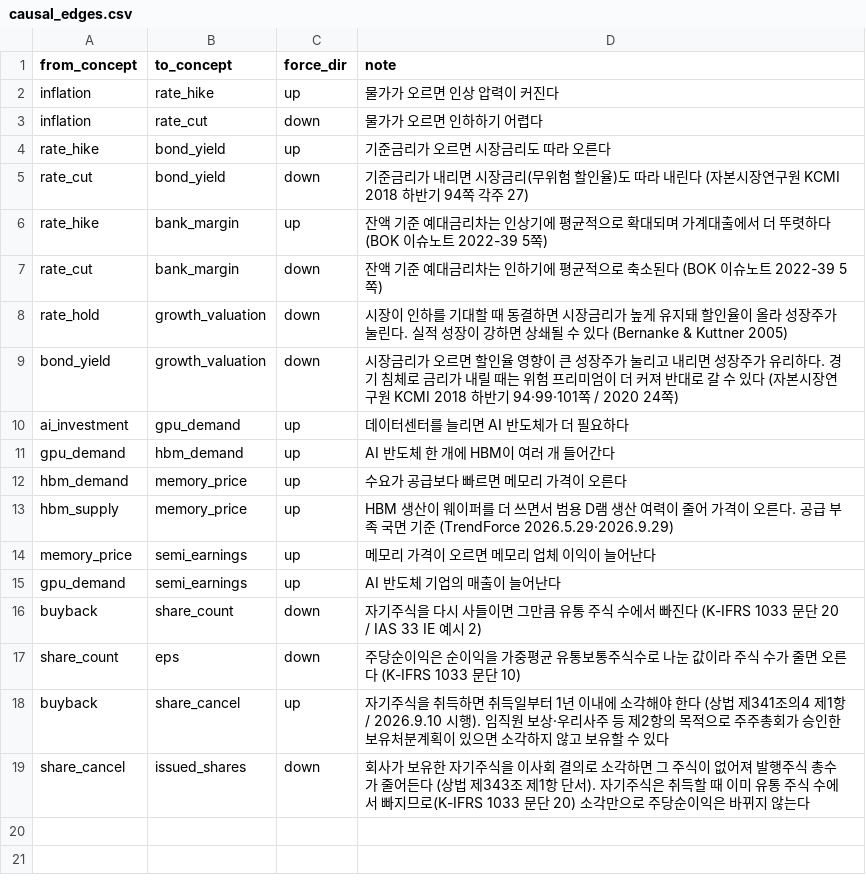
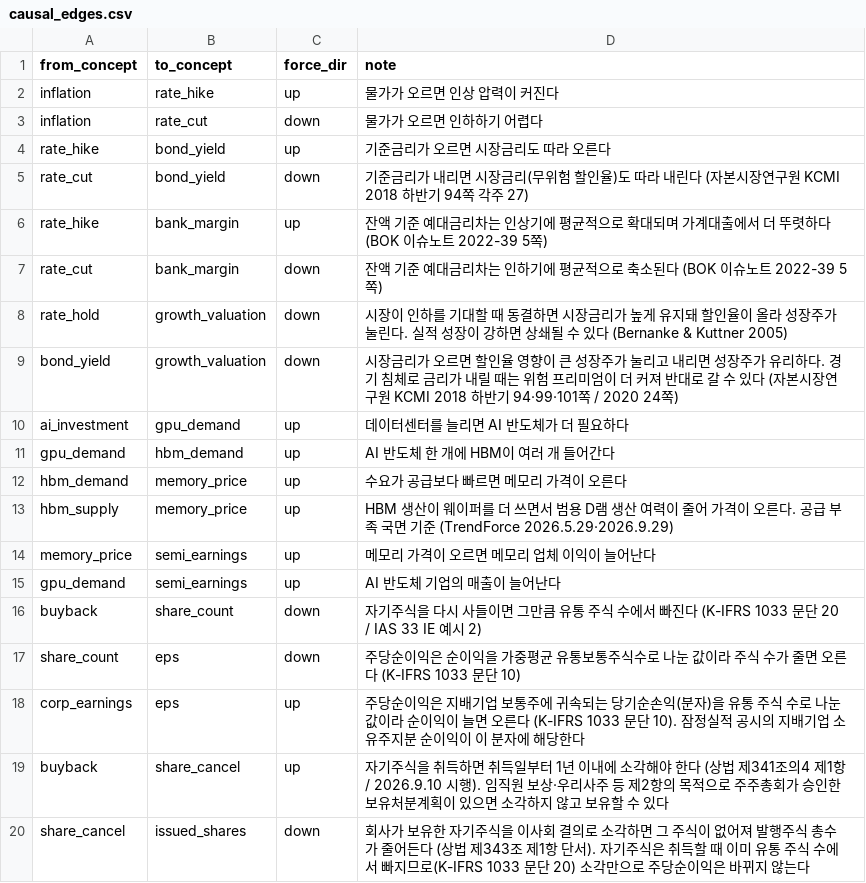
Before and after one commit to capstone-moneymate/moneymate, a CSV file: db/seeds/causal_edges.csv, drawn as a sheet.

```diff
--- a/db/seeds/causal_edges.csv
+++ b/db/seeds/causal_edges.csv
@@ -17,2 +17,3 @@ buyback,share_count,down,자기주식을 다시 사들이면 그만큼 유통
 share_count,eps,down,주당순이익은 순이익을 가중평균 유통보통주식수로 나눈 값이라 주식 수가 줄면 오른다 (K-IFRS 1033 문단 10)
+corp_earnings,eps,up,주당순이익은 지배기업 보통주에 귀속되는 당기순손익(분자)을 유통 주식 수로 나눈 값이라 순이익이 늘면 오른다 (K-IFRS 1033 문단 10). 잠정실적 공시의 지배기업 소유주지분 순이익이 이 분자에 해당한다
 buyback,share_cancel,up,자기주식을 취득하면 취득일부터 1년 이내에 소각해야 한다 (상법 제341조의4 제1항 / 2026.9.10 시행). 임직원 보상·우리사주 등 제2항의 목적으로 주주총회가 승인한 보유처분계획이 있으면 소각하지 않고 보유할 수 있다
```
Also changed, not shown: db/seeds/concepts.csv, 3 other files.
